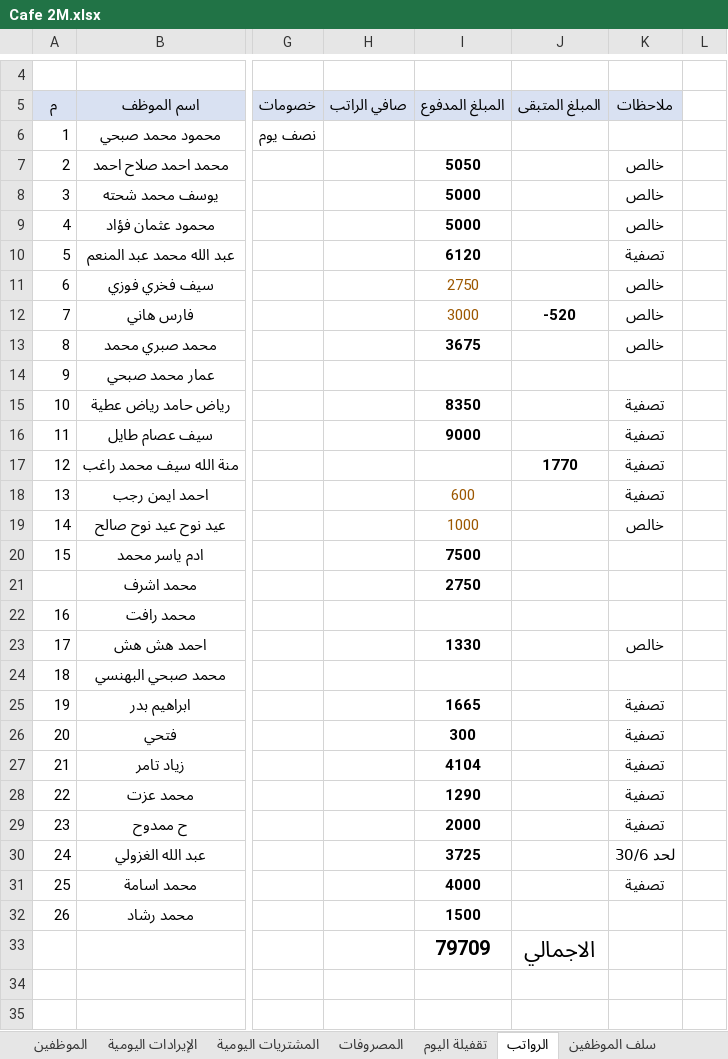
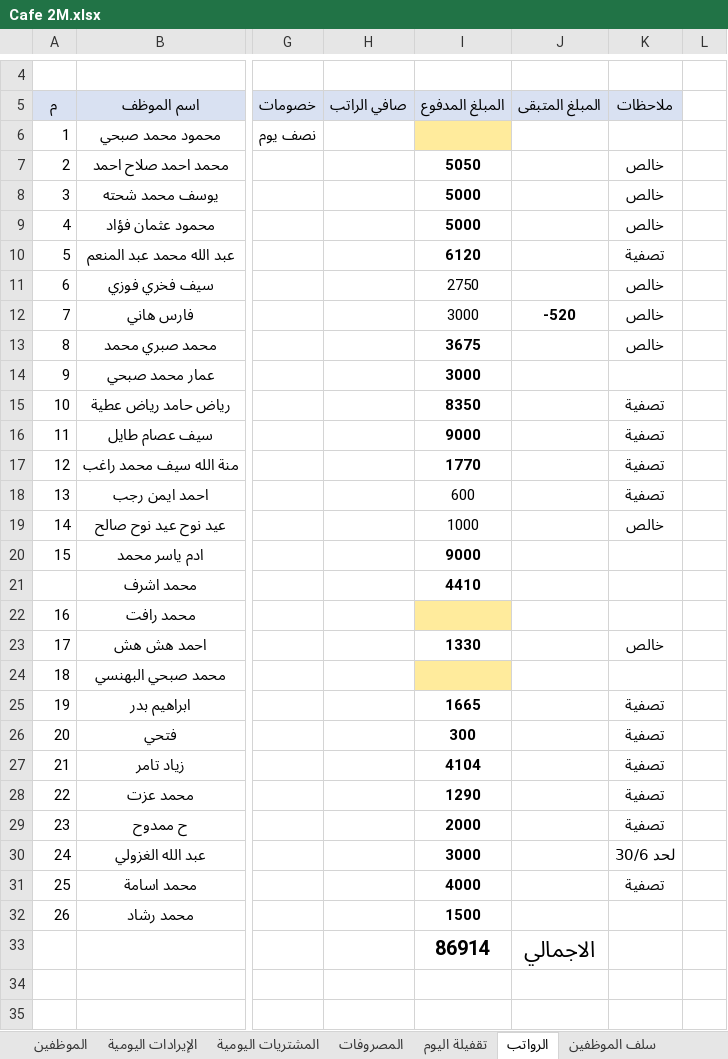
Before and after one commit to Eid1-ops/sheet-excel-cafe-2M, an Excel workbook: Cafe 2M.xlsx, sheet الرواتب, drawn as a sheet; only a part is shown, gaps mark what is left out; values as stored, in another font and other column widths than the file's, no borders; the diff names each change by its address in the sheet, - before the commit and + after, or states it on an @@ line.

```diff
--- a/Cafe 2M.xlsx (sheet الرواتب)
+++ b/Cafe 2M.xlsx (sheet الرواتب)
-I6 fill: none
+I6 fill: #FFEB9C
-I11:I12 text colour: #9C5700
+I11:I12 text colour: black
-I14 (المبلغ المدفوع): (empty)
+I14 (المبلغ المدفوع): 3000
-I17 (المبلغ المدفوع): (empty)
+I17 (المبلغ المدفوع): 1770
-J17 (المبلغ المتبقى): 1770
+J17 (المبلغ المتبقى): (empty)
-I18:I19 text colour: #9C5700
+I18:I19 text colour: black
-I20 (المبلغ المدفوع): 7500
+I20 (المبلغ المدفوع): 9000
-I21 (المبلغ المدفوع): 2750
+I21 (المبلغ المدفوع): 4410
-I22 fill: none
+I22 fill: #FFEB9C
-I24 fill: none
+I24 fill: #FFEB9C
-I30 (المبلغ المدفوع): 3725
+I30 (المبلغ المدفوع): 3000
-I33 (المبلغ المدفوع): 79709
+I33 (المبلغ المدفوع): 86914
```
Also changed, not shown: sheet ملخص شهري, sheet سلف الموظفين, sheet المشتريات اليومية, sheet تقفيلة اليوم, formulas that keep their value, 15 other files.
